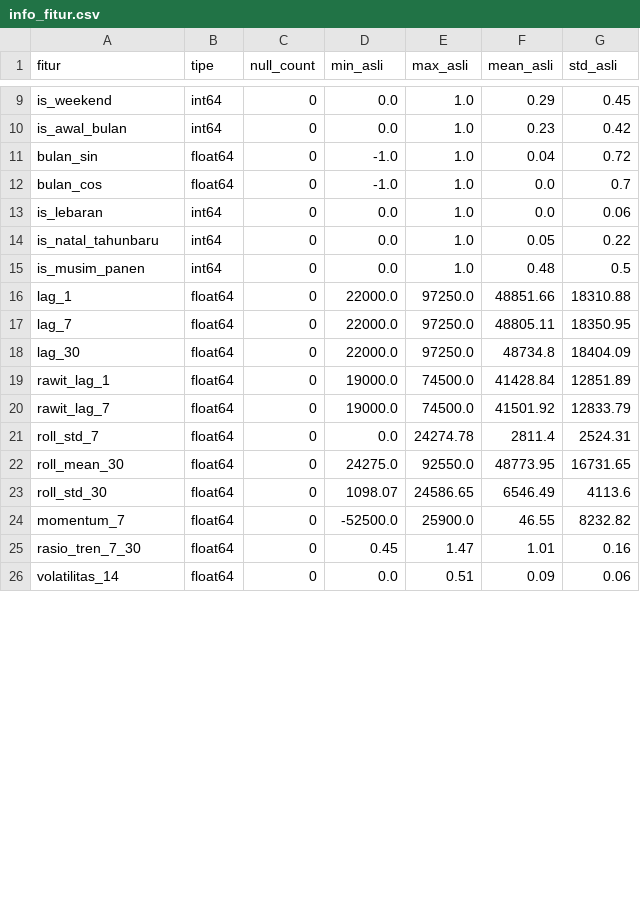
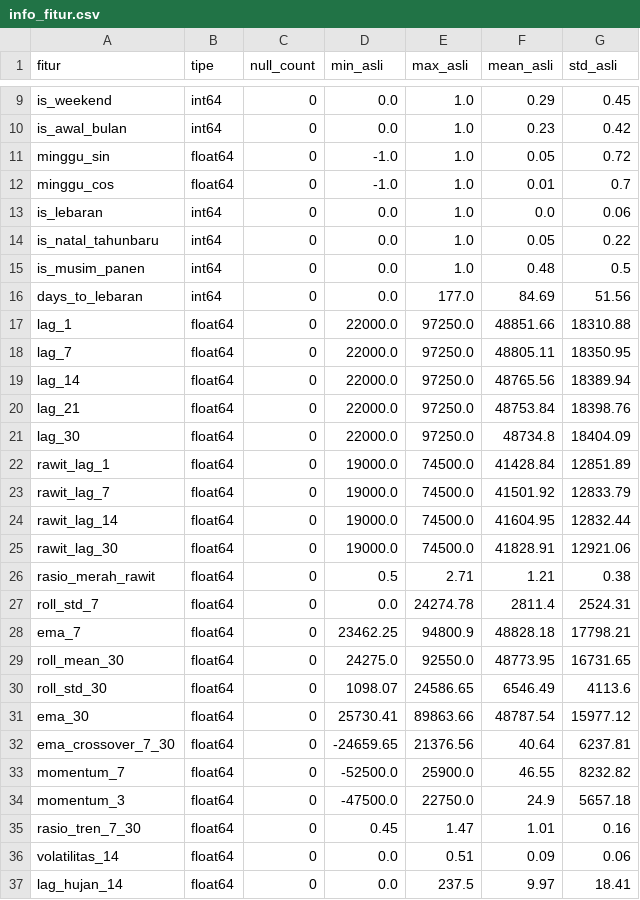
Before and after one commit to AfiqJakhel/Project_APM, a CSV file: Backend/data/processed/info_fitur.csv, drawn as a sheet; only a part is shown, gaps mark what is left out; the diff covers the shown part only.

Commit message:
tambah data cabe rawit di UI

```diff
--- a/Backend/data/processed/info_fitur.csv
+++ b/Backend/data/processed/info_fitur.csv
@@ -10,4 +10,4 @@ is_weekend,int64,0,0.0,1.0,0.29,0.45
 is_awal_bulan,int64,0,0.0,1.0,0.23,0.42
-bulan_sin,float64,0,-1.0,1.0,0.04,0.72
-bulan_cos,float64,0,-1.0,1.0,0.0,0.7
+minggu_sin,float64,0,-1.0,1.0,0.05,0.72
+minggu_cos,float64,0,-1.0,1.0,0.01,0.7
 is_lebaran,int64,0,0.0,1.0,0.0,0.06
@@ -15,4 +15,7 @@ is_natal_tahunbaru,int64,0,0.0,1.0,0.05,0.22
 is_musim_panen,int64,0,0.0,1.0,0.48,0.5
+days_to_lebaran,int64,0,0.0,177.0,84.69,51.56
 lag_1,float64,0,22000.0,97250.0,48851.66,18310.88
 lag_7,float64,0,22000.0,97250.0,48805.11,18350.95
+lag_14,float64,0,22000.0,97250.0,48765.56,18389.94
+lag_21,float64,0,22000.0,97250.0,48753.84,18398.76
 lag_30,float64,0,22000.0,97250.0,48734.8,18404.09
@@ -20,7 +23,15 @@ rawit_lag_1,float64,0,19000.0,74500.0,41428.84,12851.89
 rawit_lag_7,float64,0,19000.0,74500.0,41501.92,12833.79
+rawit_lag_14,float64,0,19000.0,74500.0,41604.95,12832.44
+rawit_lag_30,float64,0,19000.0,74500.0,41828.91,12921.06
+rasio_merah_rawit,float64,0,0.5,2.71,1.21,0.38
 roll_std_7,float64,0,0.0,24274.78,2811.4,2524.31
+ema_7,float64,0,23462.25,94800.9,48828.18,17798.21
 roll_mean_30,float64,0,24275.0,92550.0,48773.95,16731.65
 roll_std_30,float64,0,1098.07,24586.65,6546.49,4113.6
+ema_30,float64,0,25730.41,89863.66,48787.54,15977.12
+ema_crossover_7_30,float64,0,-24659.65,21376.56,40.64,6237.81
 momentum_7,float64,0,-52500.0,25900.0,46.55,8232.82
+momentum_3,float64,0,-47500.0,22750.0,24.9,5657.18
 rasio_tren_7_30,float64,0,0.45,1.47,1.01,0.16
 volatilitas_14,float64,0,0.0,0.51,0.09,0.06
+lag_hujan_14,float64,0,0.0,237.5,9.97,18.41
```
Also changed, not shown: 6 added rows and 6 edited cells elsewhere in this file, Backend/data/processed/info_target.csv, 36 other files.
